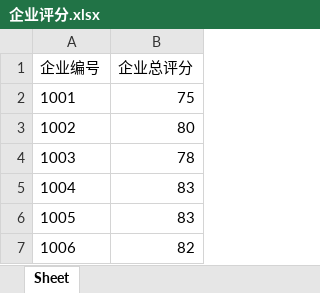
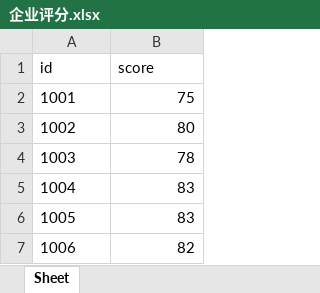
Before and after one commit to zhouyao1994/FinaceProject, an Excel workbook: 企业评分.xlsx, sheet Sheet, drawn as a sheet; only a part is shown; values as stored, in another font and other column widths than the file's, no borders; removed rows and columns are numbered as before the commit, all else as after; the diff names each change by its address in the sheet, - before the commit and + after, or states it on an @@ line.

```diff
--- a/企业评分.xlsx (sheet Sheet)
+++ b/企业评分.xlsx (sheet Sheet)
-row 1: 企业编号 | 企业总评分
+row 1: id | score
```
Also changed, not shown: 5 other files.
